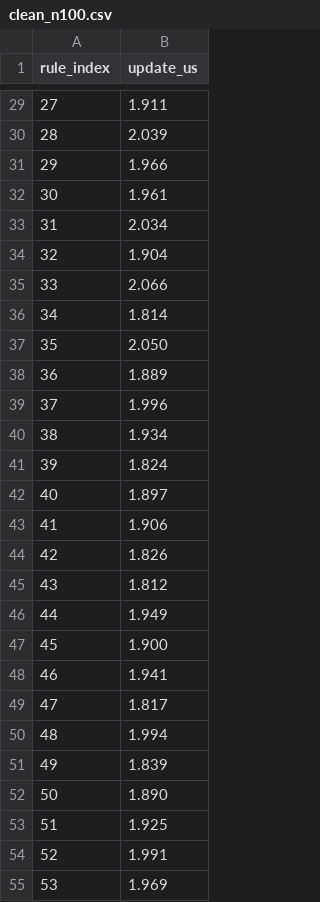
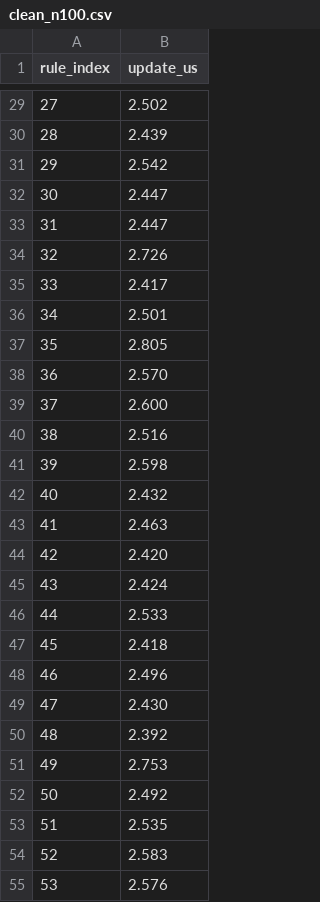
Before and after one commit to Shiva-Marshall/ebpf-upf, a CSV file: results_native/clean_n100.csv, drawn as a sheet; only a part is shown, gaps mark what is left out; the diff covers the shown part only.

```diff
--- a/results_native/clean_n100.csv
+++ b/results_native/clean_n100.csv
@@ -29,27 +29,27 @@ rule_index,update_us
-27,1.911
-28,2.039
-29,1.966
-30,1.961
-31,2.034
-32,1.904
-33,2.066
-34,1.814
-35,2.050
-36,1.889
-37,1.996
-38,1.934
-39,1.824
-40,1.897
-41,1.906
-42,1.826
-43,1.812
-44,1.949
-45,1.900
-46,1.941
-47,1.817
-48,1.994
-49,1.839
-50,1.890
-51,1.925
-52,1.991
-53,1.969
+27,2.502
+28,2.439
+29,2.542
+30,2.447
+31,2.447
+32,2.726
+33,2.417
+34,2.501
+35,2.805
+36,2.570
+37,2.600
+38,2.516
+39,2.598
+40,2.432
+41,2.463
+42,2.420
+43,2.424
+44,2.533
+45,2.418
+46,2.496
+47,2.430
+48,2.392
+49,2.753
+50,2.492
+51,2.535
+52,2.583
+53,2.576
```
Also changed, not shown: 73 edited cells elsewhere in this file, results_native/clean_n1000.csv, results_native/clean_n2000.csv, 7 other files.
